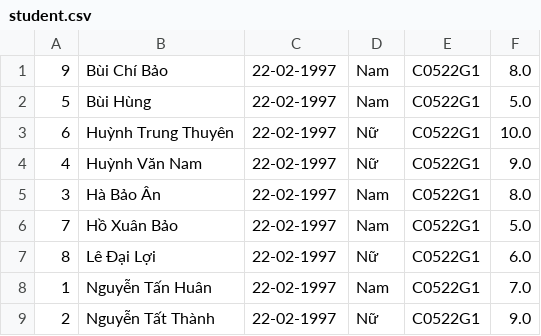
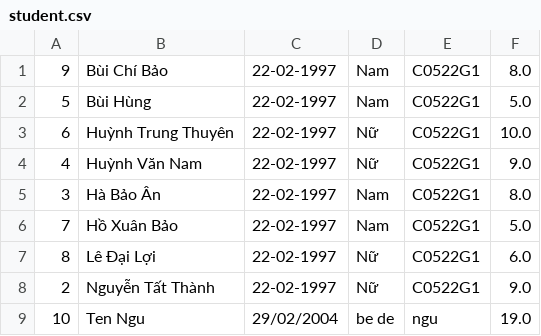
Before and after one commit to huannguyen2202/C0522G1_NguyenTanHuan_Module, a CSV file: C0522G1_NguyenTanHuan_Module2/src/home_work/data/student.csv, drawn as a sheet; removed rows and columns are numbered as before the commit, all else as after; the diff names each change by its address in the sheet, - before the commit and + after, or states it on an @@ line.

```diff
--- a/C0522G1_NguyenTanHuan_Module2/src/home_work/data/student.csv
+++ b/C0522G1_NguyenTanHuan_Module2/src/home_work/data/student.csv
-row 8: 1 | Nguyễn Tấn Huân | 22-02-1997 | Nam | C0522G1 | 7.0
+row 9: 10 | Ten Ngu | 29/02/2004 | be de | ngu | 19.0
```
Also changed, not shown: C0522G1_NguyenTanHuan_Module2/out/production/untitled104/home_work/data/student.csv, 18 other files.
